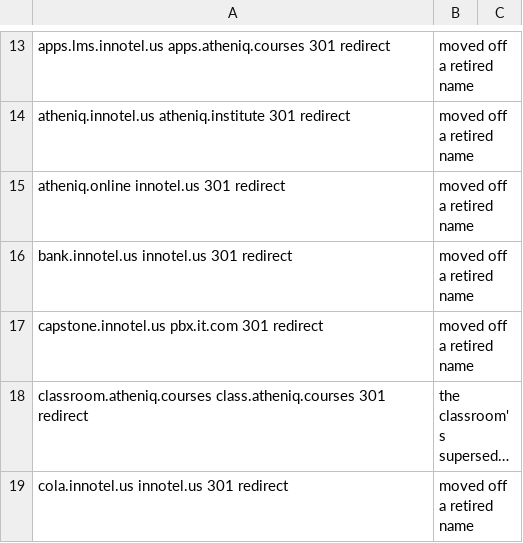
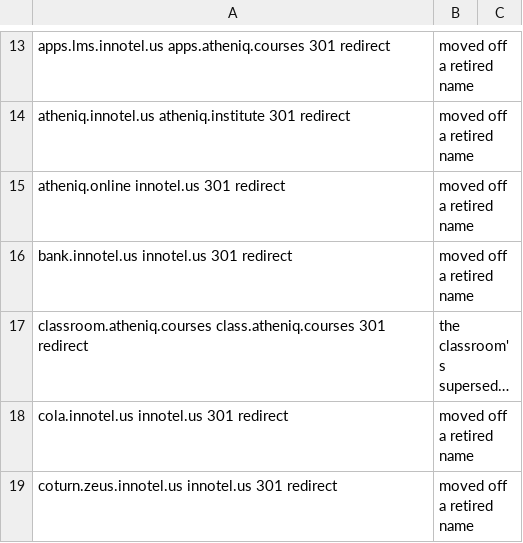
Before and after one commit to innotelinc/innotel-platform-stack, a TSV file: scripts/edge-redirect-targets.tsv, drawn as a sheet; only a part is shown, gaps mark what is left out; the shorter side is filled out with more unchanged rows; long unchanged cells end in …; the diff names each change by its address in the sheet, - before the commit and + after, or states it on an @@ line.

```diff
--- a/scripts/edge-redirect-targets.tsv
+++ b/scripts/edge-redirect-targets.tsv
-row 17: capstone.innotel.us pbx.it.com 301 redirect | moved off a retired name
```
Also changed, not shown: 3 other files.
